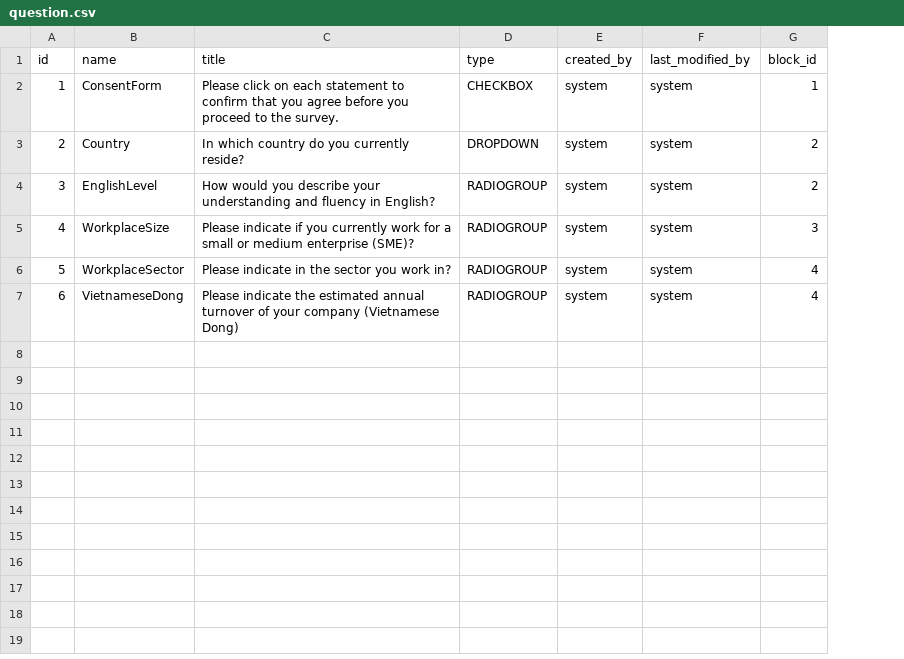
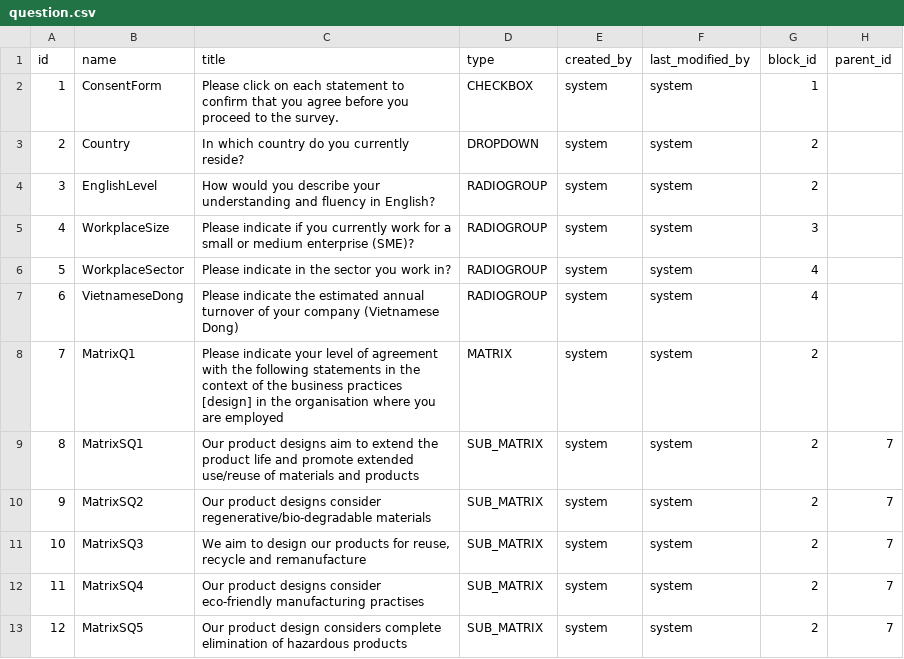
Before and after one commit to yetsen/surveychartapp, a CSV file: src/main/resources/config/liquibase/data/question.csv, drawn as a sheet; the diff names each change by its address in the sheet, - before the commit and + after, or states it on an @@ line.

Commit message:
matrix questiontype structure implemented

```diff
--- a/src/main/resources/config/liquibase/data/question.csv
+++ b/src/main/resources/config/liquibase/data/question.csv
+column H (parent_id), empty
+row 8: 7 | MatrixQ1 | Please indicate your level of agreement with the following statements in the context of the business practices [design] in the organisation where you are employed | MATRIX | system | system | 2
+row 9: 8 | MatrixSQ1 | Our product designs aim to extend the product life and promote extended use/reuse of materials and products | SUB_MATRIX | system | system | 2 | 7
+row 10: 9 | MatrixSQ2 | Our product designs consider regenerative/bio-degradable materials | SUB_MATRIX | system | system | 2 | 7
+row 11: 10 | MatrixSQ3 | We aim to design our products for reuse, recycle and remanufacture | SUB_MATRIX | system | system | 2 | 7
+row 12: 11 | MatrixSQ4 | Our product designs consider eco-friendly manufacturing practises | SUB_MATRIX | system | system | 2 | 7
+row 13: 12 | MatrixSQ5 | Our product design considers complete elimination of hazardous products | SUB_MATRIX | system | system | 2 | 7
```
Also changed, not shown: src/main/resources/config/liquibase/data/choice.csv, src/main/resources/config/liquibase/data/question_choices.csv, 4 other files.
